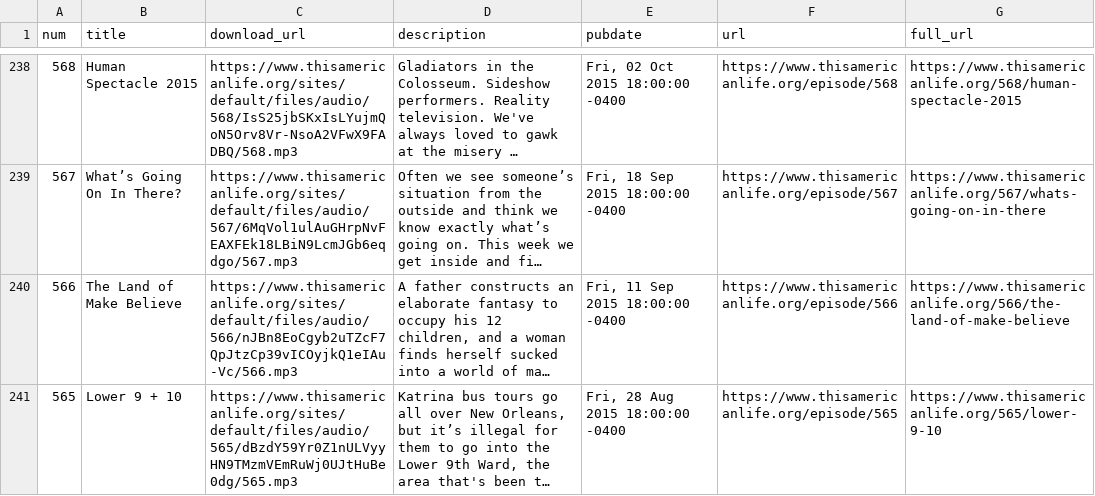
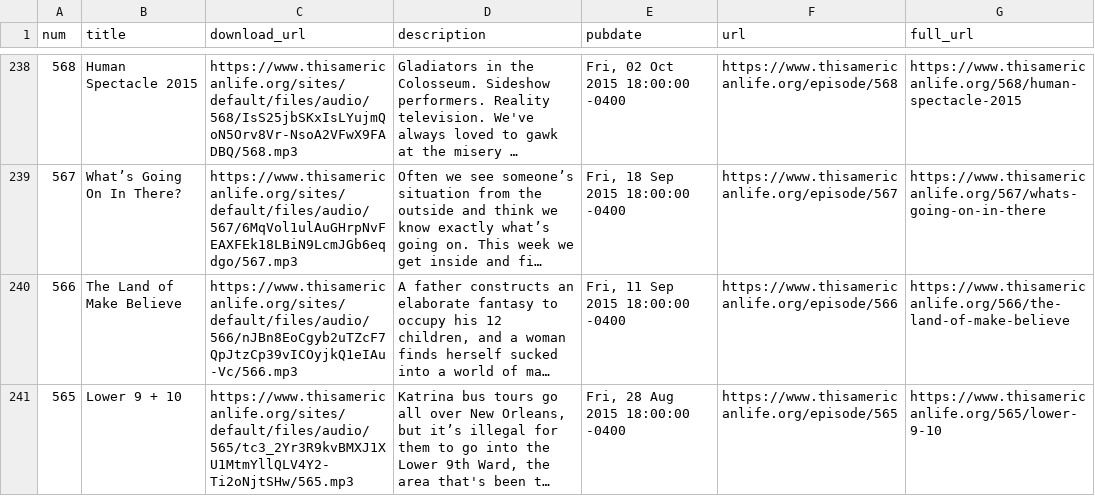
Before and after one commit to dcadata/this-american-life-archive, a CSV file: data/transformed.csv, drawn as a sheet; only a part is shown, gaps mark what is left out; long unchanged cells end in …; the diff covers the shown part only; the diff names each change by its address in the sheet, - before the commit and + after, or states it on an @@ line.

```diff
--- a/data/transformed.csv
+++ b/data/transformed.csv
-C241 (download_url): https://www.thisamericanlife.org/sites/default/files/audio/565/dBzdY59Yr0Z1nULVyyHN9TMzmVEmRuWj0UJtHuBe0dg/565.mp3
+C241 (download_url): https://www.thisamericanlife.org/sites/default/files/audio/565/tc3_2Yr3R9kvBMXJ1XU1MtmYllQLV4Y2-Ti2oNjtSHw/565.mp3
```
Also changed, not shown: 19 edited cells elsewhere in this file, 2 other files.
